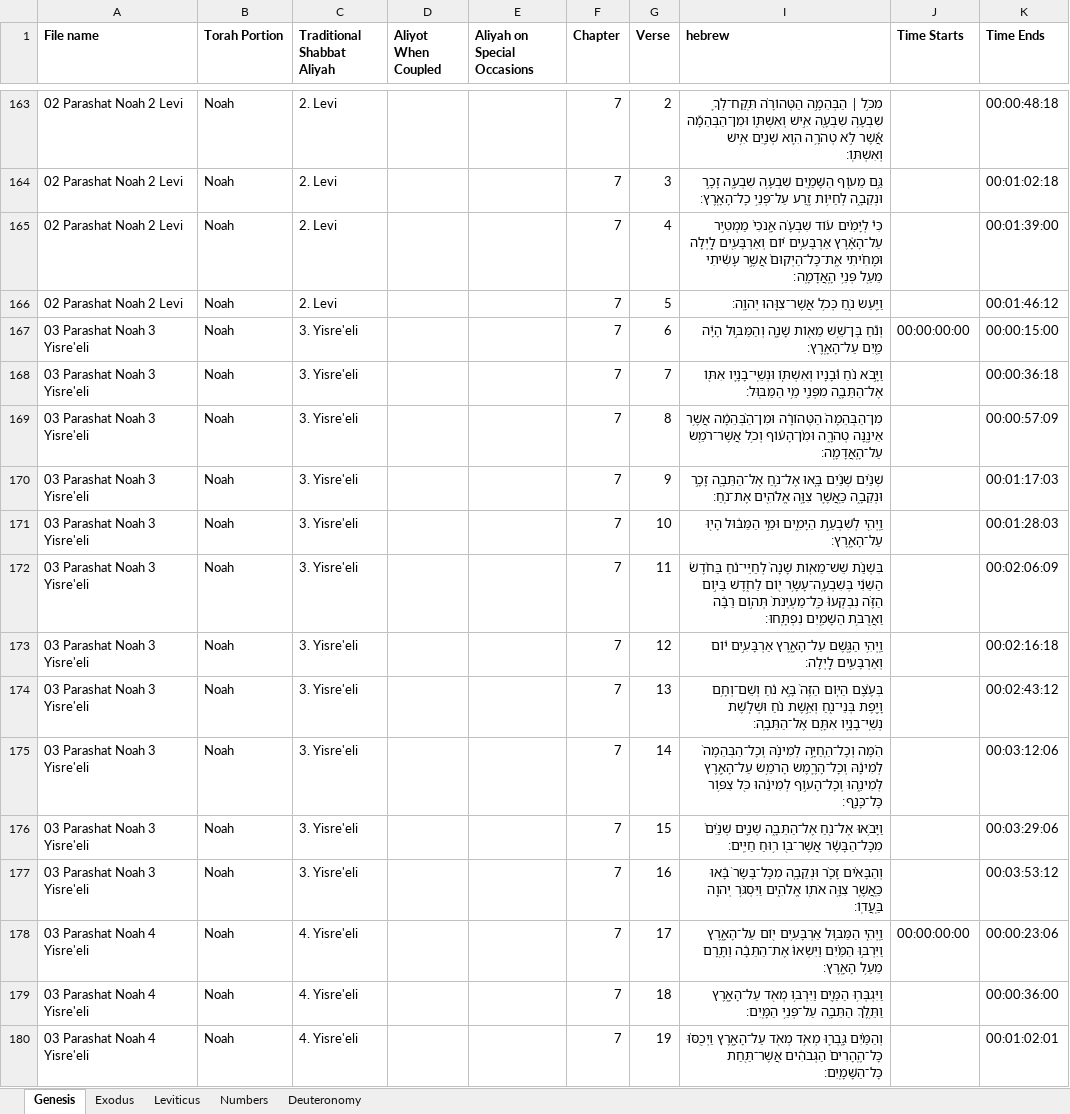
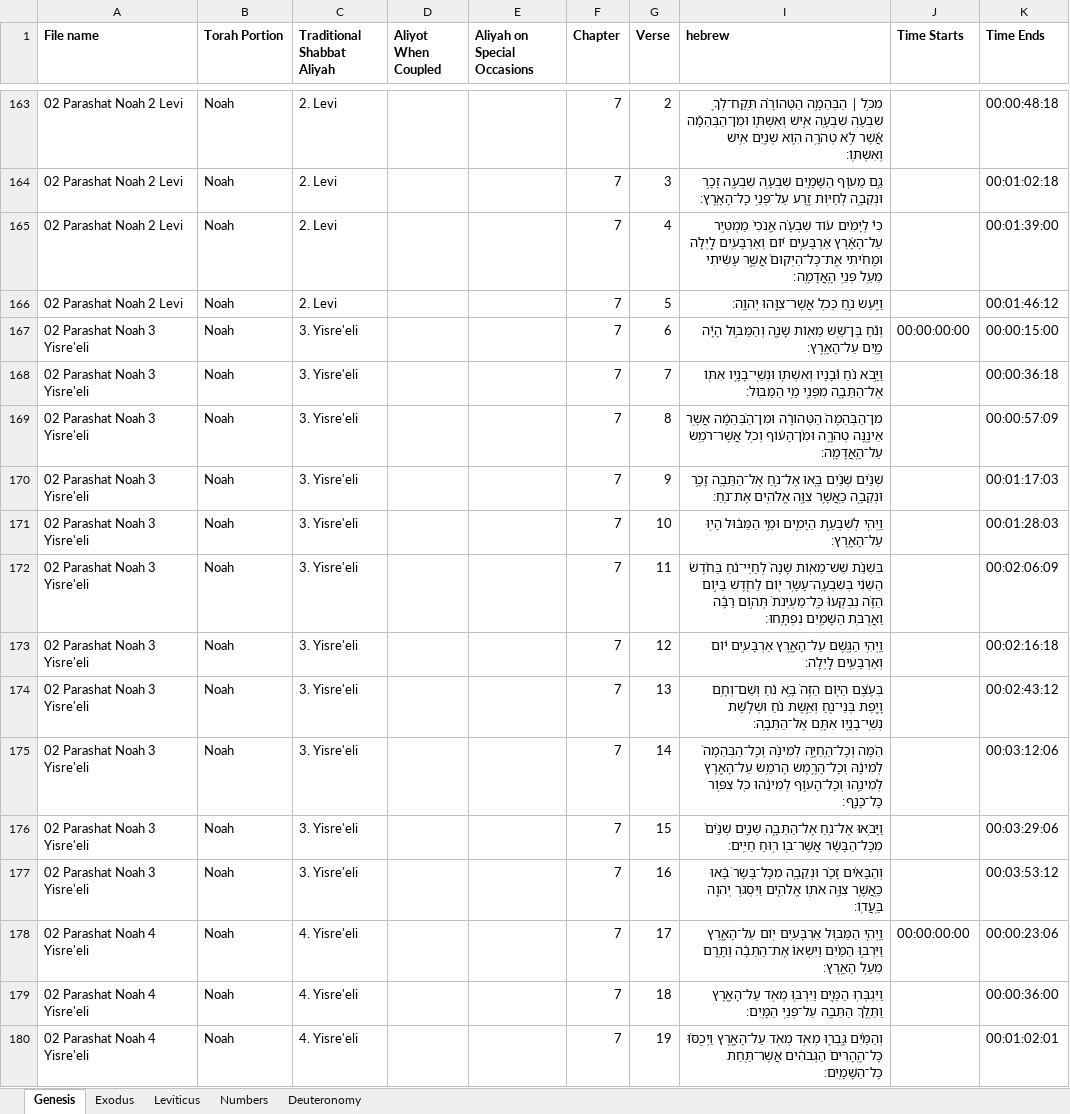
Before and after one commit to Karaite-Jewish-Learning-Center/new_karaite, an Excel workbook: newkaraites/audioProject/torah_audio.xlsx, sheet Genesis, drawn as a sheet; only a part is shown, gaps mark what is left out; values as stored, in another font and other column widths than the file's, no borders; charts and pictures not drawn; the diff covers the shown part only; the diff names each change by its address in the sheet, - before the commit and + after, or states it on an @@ line.

Commit message:
New audio-books.

```diff
--- a/newkaraites/audioProject/torah_audio.xlsx (sheet Genesis)
+++ b/newkaraites/audioProject/torah_audio.xlsx (sheet Genesis)
-A167:A177 (File name): 03 Parashat Noah 3 Yisre'eli
+A167:A177 (File name): 02 Parashat Noah 3 Yisre'eli
-A178:A180 (File name): 03 Parashat Noah 4 Yisre'eli
+A178:A180 (File name): 02 Parashat Noah 4 Yisre'eli
```
Also changed, not shown: 547 edited cells elsewhere in this sheet.
